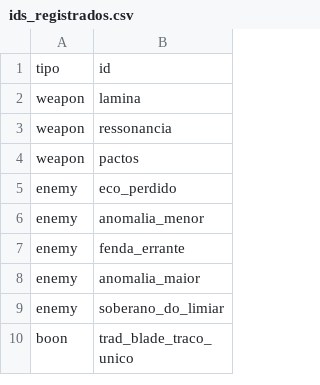
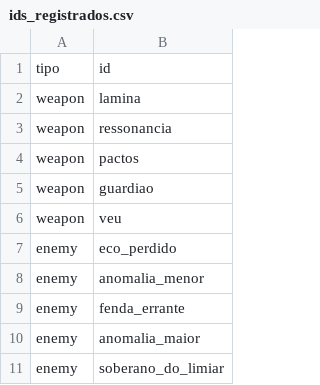
Before and after one commit to khaeros-studio/Khaeros, a CSV file: assets/data/canon/ids_registrados.csv, drawn as a sheet; only a part is shown; the shorter side is filled out with more unchanged rows; the diff names each change by its address in the sheet, - before the commit and + after, or states it on an @@ line.

```diff
--- a/assets/data/canon/ids_registrados.csv
+++ b/assets/data/canon/ids_registrados.csv
+row 5: weapon | guardiao
+row 6: weapon | veu
```
Also changed, not shown: assets/data/canon/armas.csv, assets/data/canon/nomes_canonicos.csv, 17 other files.
